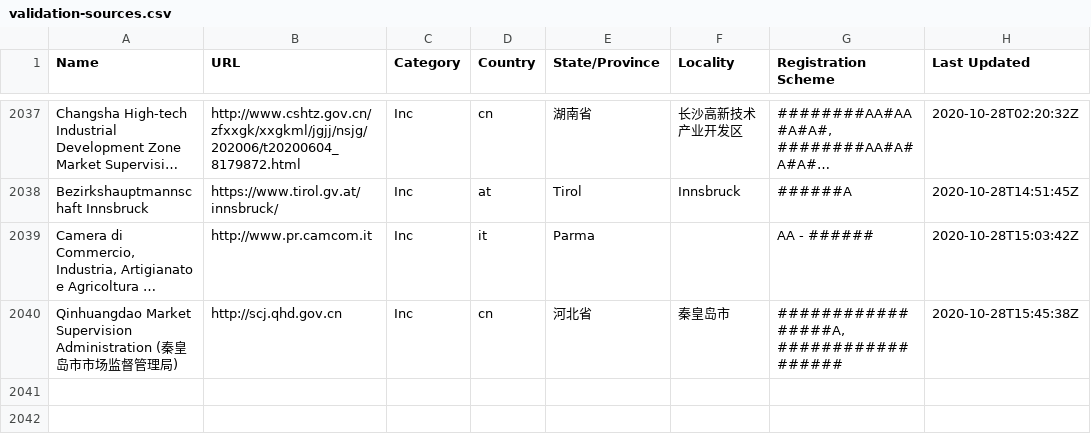
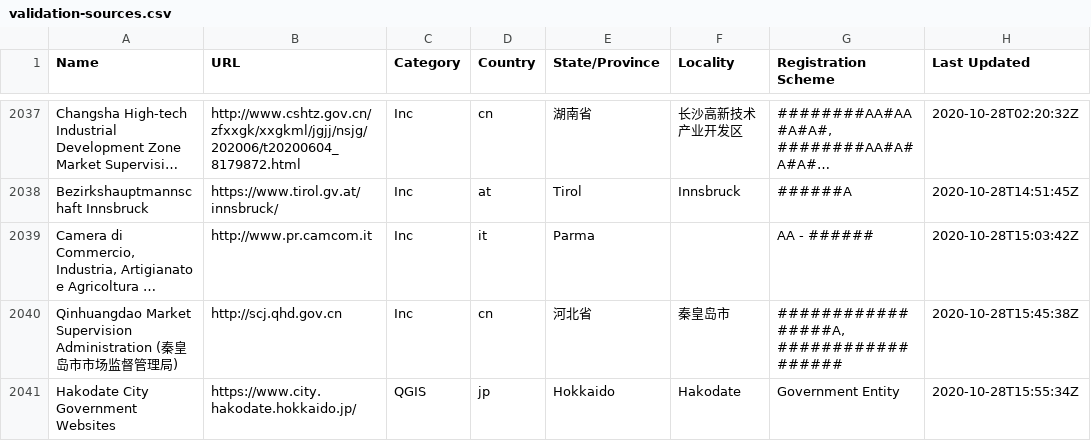
Before and after one commit to digicert/reports, a CSV file: validation-sources/validation-sources.csv, drawn as a sheet; only a part is shown, gaps mark what is left out; long unchanged cells end in …; the diff names each change by its address in the sheet, - before the commit and + after, or states it on an @@ line.

Commit message:
update validation sources csv

```diff
--- a/validation-sources/validation-sources.csv
+++ b/validation-sources/validation-sources.csv
+row 2041: Hakodate City Government Websites | https://www.city.hakodate.hokkaido.jp/ | QGIS | jp | Hokkaido | Hakodate | Government Entity | 2020-10-28T15:55:34Z
```
